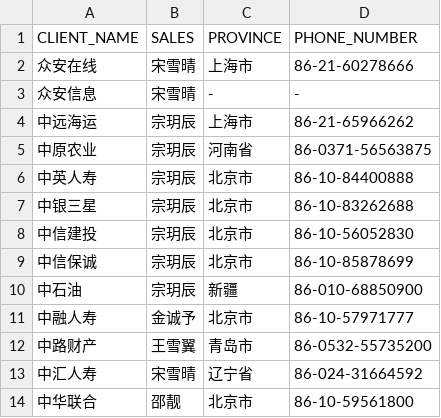
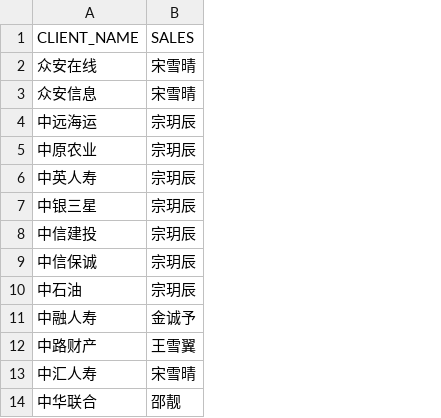
Before and after one commit to SherlockHems/KPI_MASTER_RENDER, a CSV file: backend/data/CLIENT_LIST.csv, drawn as a sheet; only a part is shown; the diff names each change by its address in the sheet, - before the commit and + after, or states it on an @@ line.

```diff
--- a/backend/data/CLIENT_LIST.csv
+++ b/backend/data/CLIENT_LIST.csv
-column C (PROVINCE), rows 2-14: 上海市 | - | 上海市 | 河南省 | 北京市 | 北京市 | 北京市 | 北京市 | 新疆 | 北京市 | 青岛市 | 辽宁省 | 北京市
-column D (PHONE_NUMBER), rows 2-14: 86-21-60278666 | - | 86-21-65966262 | 86-0371-56563875 | 86-10-84400888 | 86-10-83262688 | 86-10-56052830 | 86-10-85878699 | 86-010-68850900 | 86-10-57971777 | 86-0532-55735200 | 86-024-31664592 | 86-10-59561800
```
Also changed, not shown: 4 other files.
